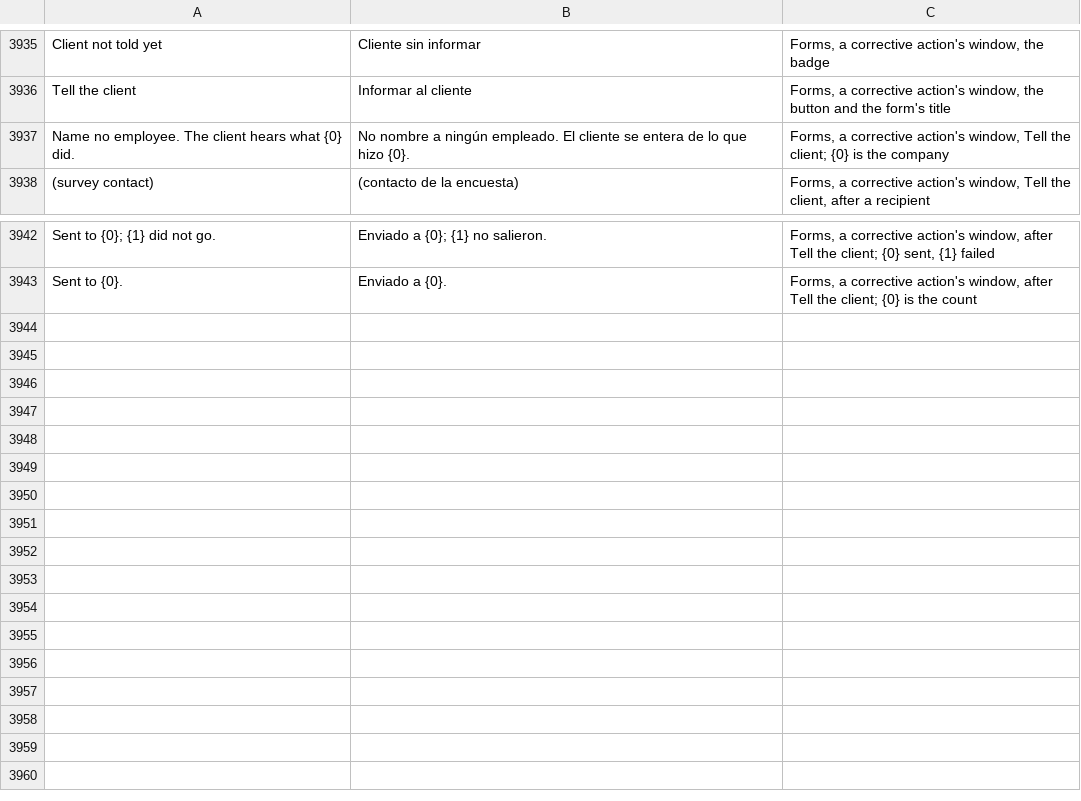
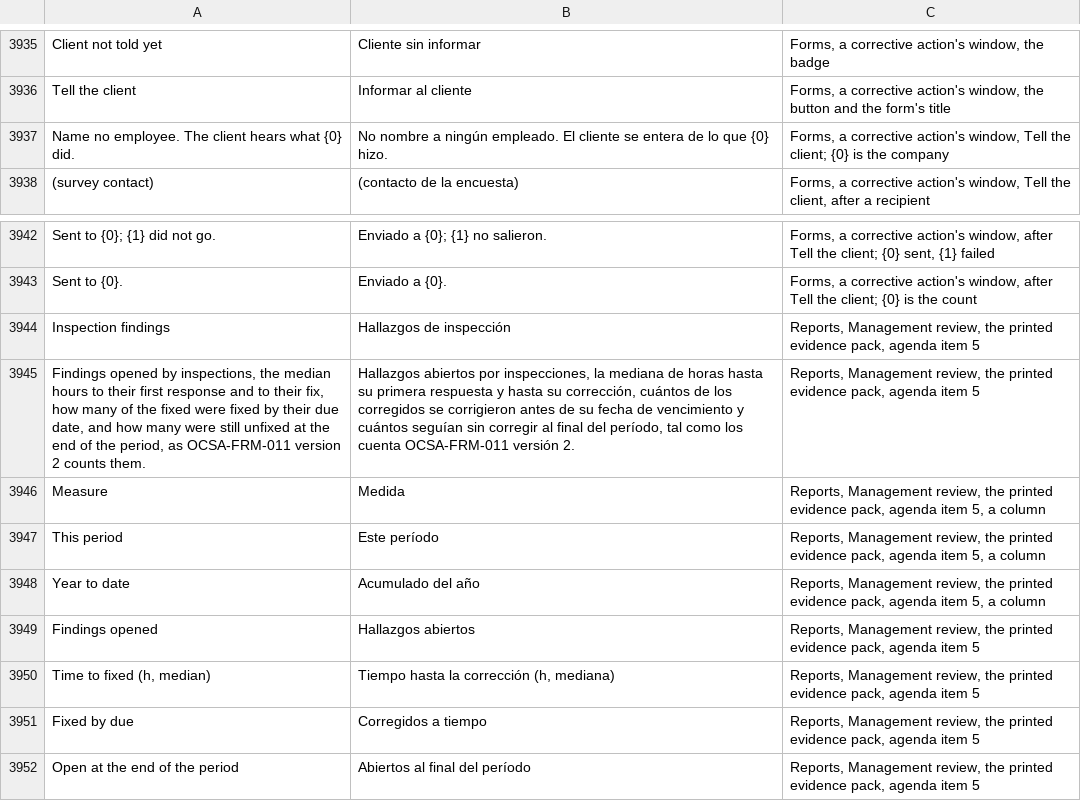
Before and after one commit to isouadda/ocsa-admin-dashboard, a CSV file: translation/dashboard_words.csv, drawn as a sheet; only a part is shown, gaps mark what is left out.

```diff
--- a/translation/dashboard_words.csv
+++ b/translation/dashboard_words.csv
@@ -3956,3 +3956,3 @@ Client not told yet,Cliente sin informar,"Forms, a corrective action's window, t
 Tell the client,Informar al cliente,"Forms, a corrective action's window, the button and the form's title"
-Name no employee. The client hears what {0} did.,No nombre a ningún empleado. El cliente se entera de lo que hizo {0}.,"Forms, a corrective action's window, Tell the client; {0} is the company"
+Name no employee. The client hears what {0} did.,No nombre a ningún empleado. El cliente se entera de lo que {0} hizo.,"Forms, a corrective action's window, Tell the client; {0} is the company"
 (survey contact),(contacto de la encuesta),"Forms, a corrective action's window, Tell the client, after a recipient"
@@ -3963 +3963,10 @@ Sent to {0}; {1} did not go.,Enviado a {0}; {1} no salieron.,"Forms, a correctiv
 Sent to {0}.,Enviado a {0}.,"Forms, a corrective action's window, after Tell the client; {0} is the count"
+Inspection findings,Hallazgos de inspección,"Reports, Management review, the printed evidence pack, agenda item 5"
+"Findings opened by inspections, the median hours to their first response and to their fix, how many of the fixed were fixed by their due date, and how many were still unfixed at the end of the period, as OCSA-FRM-011 version 2 counts them.","Hallazgos abiertos por inspecciones, la mediana de horas hasta su primera respuesta y hasta su corrección, cuántos de los corregidos se corrigieron antes de su fecha de vencimiento y cuántos seguían sin corregir al final del período, tal como los cuenta OCSA-FRM-011 versión 2.","Reports, Management review, the printed evidence pack, agenda item 5"
+Measure,Medida,"Reports, Management review, the printed evidence pack, agenda item 5, a column"
+This period,Este período,"Reports, Management review, the printed evidence pack, agenda item 5, a column"
+Year to date,Acumulado del año,"Reports, Management review, the printed evidence pack, agenda item 5, a column"
+Findings opened,Hallazgos abiertos,"Reports, Management review, the printed evidence pack, agenda item 5"
+"Time to fixed (h, median)","Tiempo hasta la corrección (h, mediana)","Reports, Management review, the printed evidence pack, agenda item 5"
+Fixed by due,Corregidos a tiempo,"Reports, Management review, the printed evidence pack, agenda item 5"
+Open at the end of the period,Abiertos al final del período,"Reports, Management review, the printed evidence pack, agenda item 5"
```
Also changed, not shown: 5 other files.
